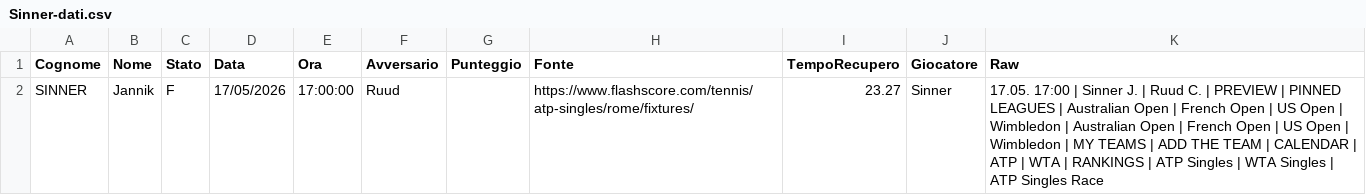
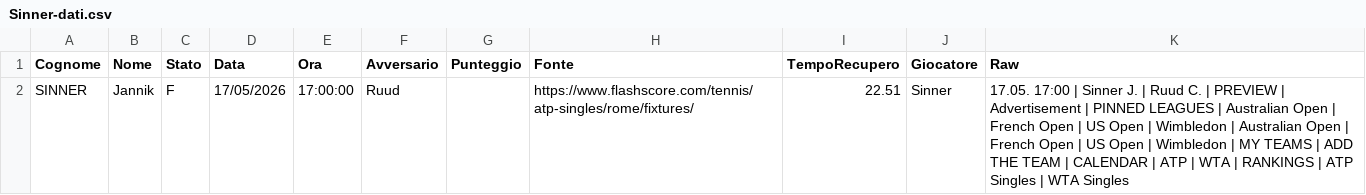
Before and after one commit to Sebastiano-Mazzarisi/Prog, a CSV file: Tennis/Sinner-dati.csv, drawn as a sheet.

```diff
--- a/Tennis/Sinner-dati.csv
+++ b/Tennis/Sinner-dati.csv
@@ -1,2 +1,2 @@
 Cognome;Nome;Stato;Data;Ora;Avversario;Punteggio;Fonte;TempoRecupero;Giocatore;Raw
-SINNER;Jannik;F;17/05/2026;17:00:00;Ruud;;https://www.flashscore.com/tennis/atp-singles/rome/fixtures/;23.27;Sinner;17.05. 17:00 | Sinner J. | Ruud C. | PREVIEW | PINNED LEAGUES | Australian Open | French Open | US Open | Wimbledon | Australian Open | French Open | US Open | Wimbledon | MY TEAMS | ADD THE TEAM | CALENDAR | ATP | WTA | RANKINGS | ATP Singles | WTA Singles | ATP Singles Race
+SINNER;Jannik;F;17/05/2026;17:00:00;Ruud;;https://www.flashscore.com/tennis/atp-singles/rome/fixtures/;22.51;Sinner;17.05. 17:00 | Sinner J. | Ruud C. | PREVIEW | Advertisement | PINNED LEAGUES | Australian Open | French Open | US Open | Wimbledon | Australian Open | French Open | US Open | Wimbledon | MY TEAMS | ADD THE TEAM | CALENDAR | ATP | WTA | RANKINGS | ATP Singles | WTA Singles
```
Also changed, not shown: 1 other file.
